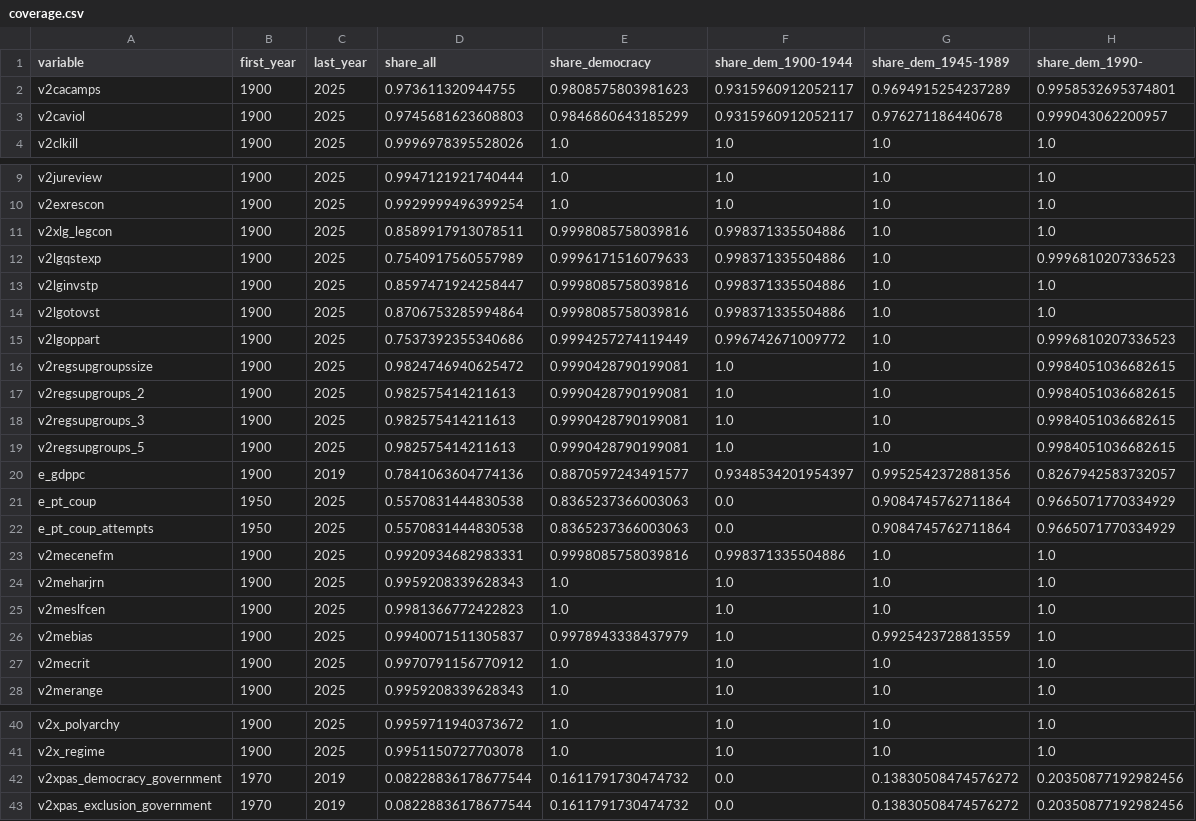
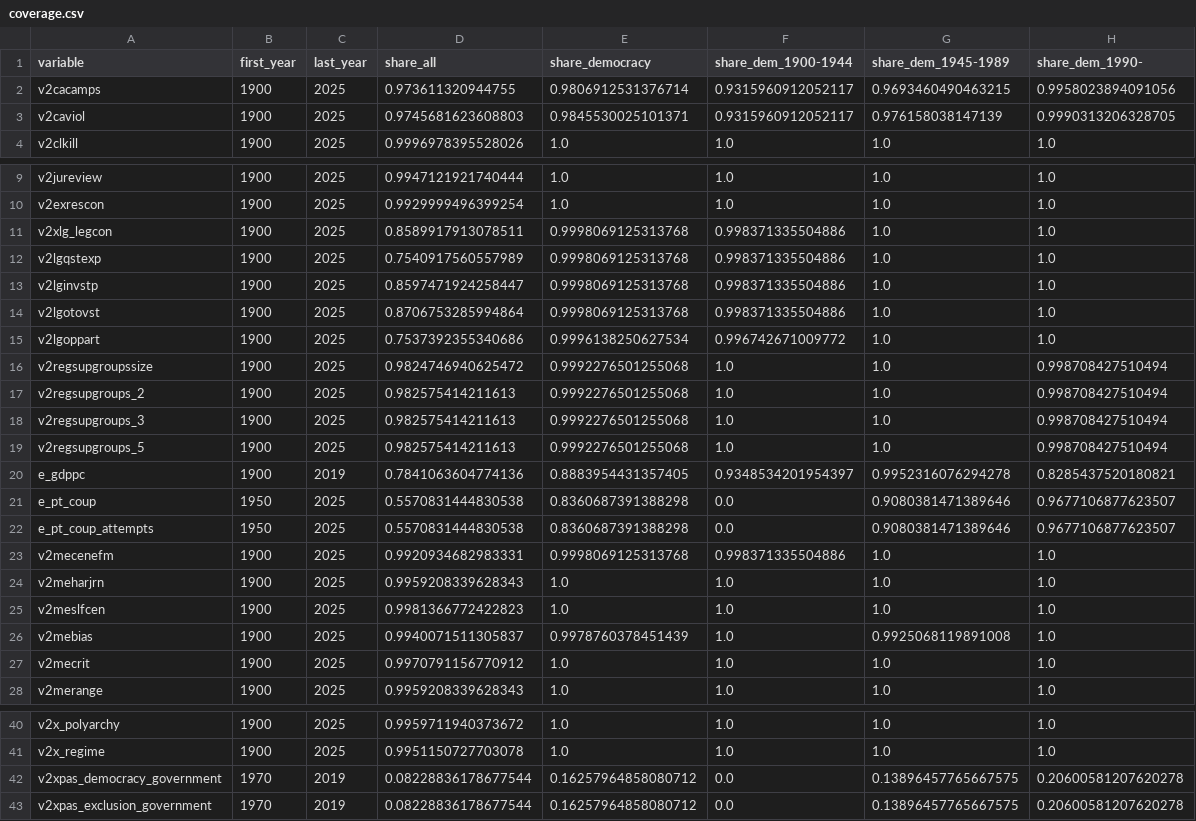
Before and after one commit to MarkGScott960/DACSS_ML_FP, a CSV file: results/dev/audits/coverage.csv, drawn as a sheet; only a part is shown, gaps mark what is left out; the diff covers the shown part only.

```diff
--- a/results/dev/audits/coverage.csv
+++ b/results/dev/audits/coverage.csv
@@ -1,4 +1,4 @@
 variable,first_year,last_year,share_all,share_democracy,share_dem_1900-1944,share_dem_1945-1989,share_dem_1990-
-v2cacamps,1900,2025,0.973611320944755,0.9808575803981623,0.9315960912052117,0.9694915254237289,0.9958532695374801
-v2caviol,1900,2025,0.9745681623608803,0.9846860643185299,0.9315960912052117,0.976271186440678,0.999043062200957
+v2cacamps,1900,2025,0.973611320944755,0.9806912531376714,0.9315960912052117,0.9693460490463215,0.9958023894091056
+v2caviol,1900,2025,0.9745681623608803,0.9845530025101371,0.9315960912052117,0.976158038147139,0.9990313206328705
 v2clkill,1900,2025,0.9996978395528026,1.0,1.0,1.0,1.0
@@ -10,18 +10,18 @@ v2jureview,1900,2025,0.9947121921740444,1.0,1.0,1.0,1.0
 v2exrescon,1900,2025,0.9929999496399254,1.0,1.0,1.0,1.0
-v2xlg_legcon,1900,2025,0.8589917913078511,0.9998085758039816,0.998371335504886,1.0,1.0
-v2lgqstexp,1900,2025,0.7540917560557989,0.9996171516079633,0.998371335504886,1.0,0.9996810207336523
-v2lginvstp,1900,2025,0.8597471924258447,0.9998085758039816,0.998371335504886,1.0,1.0
-v2lgotovst,1900,2025,0.8706753285994864,0.9998085758039816,0.998371335504886,1.0,1.0
-v2lgoppart,1900,2025,0.7537392355340686,0.9994257274119449,0.996742671009772,1.0,0.9996810207336523
-v2regsupgroupssize,1900,2025,0.9824746940625472,0.9990428790199081,1.0,1.0,0.9984051036682615
-v2regsupgroups_2,1900,2025,0.982575414211613,0.9990428790199081,1.0,1.0,0.9984051036682615
-v2regsupgroups_3,1900,2025,0.982575414211613,0.9990428790199081,1.0,1.0,0.9984051036682615
-v2regsupgroups_5,1900,2025,0.982575414211613,0.9990428790199081,1.0,1.0,0.9984051036682615
-e_gdppc,1900,2019,0.7841063604774136,0.8870597243491577,0.9348534201954397,0.9952542372881356,0.8267942583732057
-e_pt_coup,1950,2025,0.5570831444830538,0.8365237366003063,0.0,0.9084745762711864,0.9665071770334929
-e_pt_coup_attempts,1950,2025,0.5570831444830538,0.8365237366003063,0.0,0.9084745762711864,0.9665071770334929
-v2mecenefm,1900,2025,0.9920934682983331,0.9998085758039816,0.998371335504886,1.0,1.0
+v2xlg_legcon,1900,2025,0.8589917913078511,0.9998069125313768,0.998371335504886,1.0,1.0
+v2lgqstexp,1900,2025,0.7540917560557989,0.9998069125313768,0.998371335504886,1.0,1.0
+v2lginvstp,1900,2025,0.8597471924258447,0.9998069125313768,0.998371335504886,1.0,1.0
+v2lgotovst,1900,2025,0.8706753285994864,0.9998069125313768,0.998371335504886,1.0,1.0
+v2lgoppart,1900,2025,0.7537392355340686,0.9996138250627534,0.996742671009772,1.0,1.0
+v2regsupgroupssize,1900,2025,0.9824746940625472,0.9992276501255068,1.0,1.0,0.998708427510494
+v2regsupgroups_2,1900,2025,0.982575414211613,0.9992276501255068,1.0,1.0,0.998708427510494
+v2regsupgroups_3,1900,2025,0.982575414211613,0.9992276501255068,1.0,1.0,0.998708427510494
+v2regsupgroups_5,1900,2025,0.982575414211613,0.9992276501255068,1.0,1.0,0.998708427510494
+e_gdppc,1900,2019,0.7841063604774136,0.8883954431357405,0.9348534201954397,0.9952316076294278,0.8285437520180821
+e_pt_coup,1950,2025,0.5570831444830538,0.8360687391388298,0.0,0.9080381471389646,0.9677106877623507
+e_pt_coup_attempts,1950,2025,0.5570831444830538,0.8360687391388298,0.0,0.9080381471389646,0.9677106877623507
+v2mecenefm,1900,2025,0.9920934682983331,0.9998069125313768,0.998371335504886,1.0,1.0
 v2meharjrn,1900,2025,0.9959208339628343,1.0,1.0,1.0,1.0
 v2meslfcen,1900,2025,0.9981366772422823,1.0,1.0,1.0,1.0
-v2mebias,1900,2025,0.9940071511305837,0.9978943338437979,1.0,0.9925423728813559,1.0
+v2mebias,1900,2025,0.9940071511305837,0.9978760378451439,1.0,0.9925068119891008,1.0
 v2mecrit,1900,2025,0.9970791156770912,1.0,1.0,1.0,1.0
@@ -41,3 +41,3 @@ v2x_polyarchy,1900,2025,0.9959711940373672,1.0,1.0,1.0,1.0
 v2x_regime,1900,2025,0.9951150727703078,1.0,1.0,1.0,1.0
-v2xpas_democracy_government,1970,2019,0.08228836178677544,0.1611791730474732,0.0,0.13830508474576272,0.20350877192982456
-v2xpas_exclusion_government,1970,2019,0.08228836178677544,0.1611791730474732,0.0,0.13830508474576272,0.20350877192982456
+v2xpas_democracy_government,1970,2019,0.08228836178677544,0.16257964858080712,0.0,0.13896457765667575,0.20600581207620278
+v2xpas_exclusion_government,1970,2019,0.08228836178677544,0.16257964858080712,0.0,0.13896457765667575,0.20600581207620278
```
Also changed, not shown: 1 edited cell elsewhere in this file, results/dev/audits/era_proxy_flags.csv, results/dev/audits/label_counts.csv, 9 other files.
